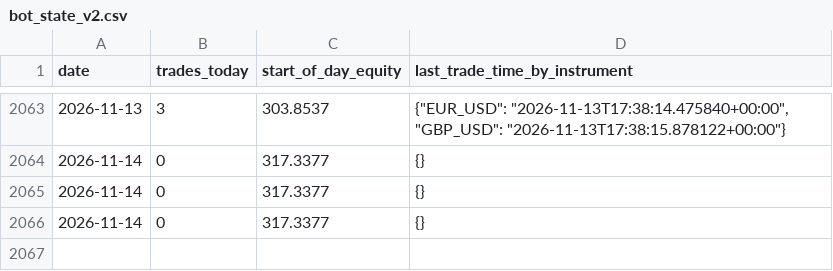
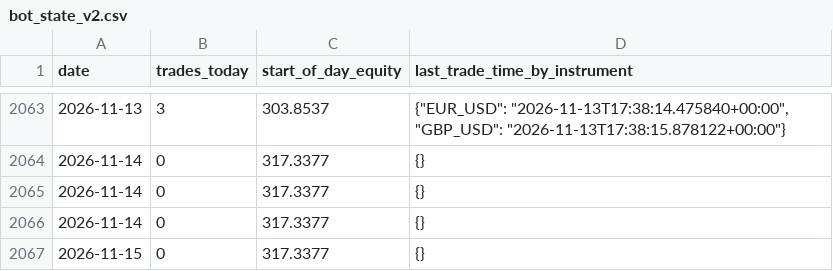
Before and after one commit to takshsheth0901-source/bot-2, a CSV file: bot_state_v2.csv, drawn as a sheet; only a part is shown, gaps mark what is left out.

```diff
--- a/bot_state_v2.csv
+++ b/bot_state_v2.csv
@@ -2066 +2066,2 @@ date,trades_today,start_of_day_equity,last_trade_time_by_instrument
 2026-11-14,0,317.3377,{}
+2026-11-15,0,317.3377,{}
```
Also changed, not shown: 1 other file.
